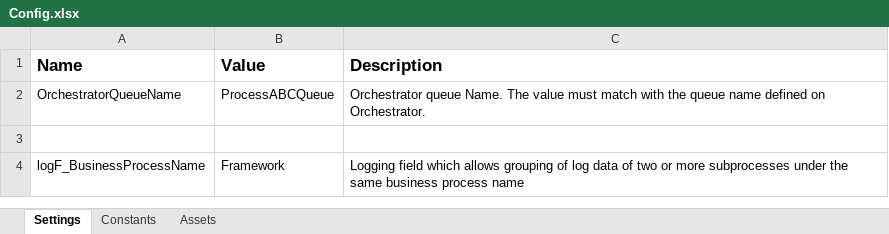
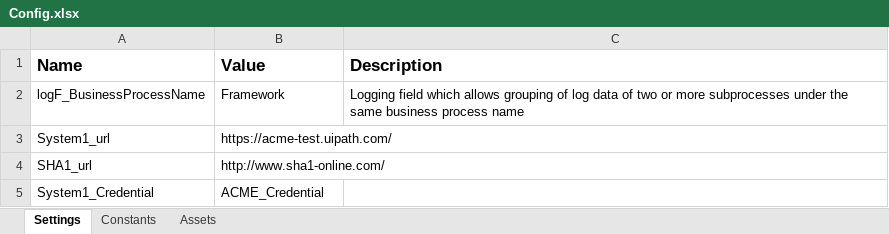
Before and after one commit to jgodinez1114/client-sec-hsh, an Excel workbook: Data/Config.xlsx, sheet Settings, drawn as a sheet; values as stored, in another font and other column widths than the file's, no borders; removed rows and columns are numbered as before the commit, all else as after; the diff names each change by its address in the sheet, - before the commit and + after, or states it on an @@ line.

Commit message:
Add ACME System1 Login

```diff
--- a/Data/Config.xlsx (sheet Settings)
+++ b/Data/Config.xlsx (sheet Settings)
-row 2: OrchestratorQueueName | ProcessABCQueue | Orchestrator queue Name. The value must match with the queue name defined on Orchestrator.
-row 3: (empty)
+row 3: System1_url | https://acme-test.uipath.com/
+row 4: SHA1_url | http://www.sha1-online.com/
+row 5: System1_Credential | ACME_Credential
```
Also changed, not shown: sheet Constants, 15 other files.
